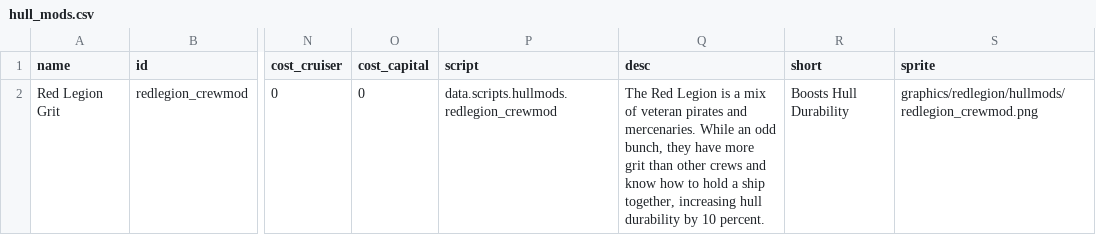
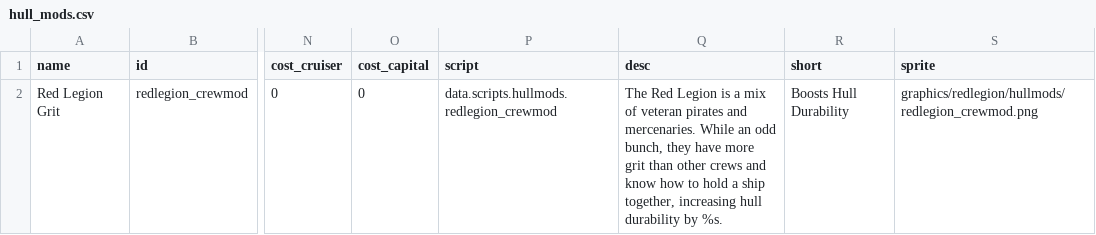
Before and after one commit to BriannaTheBrave/redlegion, a CSV file: data/hullmods/hull_mods.csv, drawn as a sheet; only a part is shown, gaps mark what is left out; the diff names each change by its address in the sheet, - before the commit and + after, or states it on an @@ line.

Commit message:
clean up on tips fix for commissioned crews to it inputs the description and will format nicely. This was it applied highlighting in desc of hullmod and also when i change value in the future it will auto work itself out for display to the user

```diff
--- a/data/hullmods/hull_mods.csv
+++ b/data/hullmods/hull_mods.csv
-Q2 (desc): …durability by 10 percent.
+Q2 (desc): …durability by %s.
```
Also changed, not shown: 2 other files.
